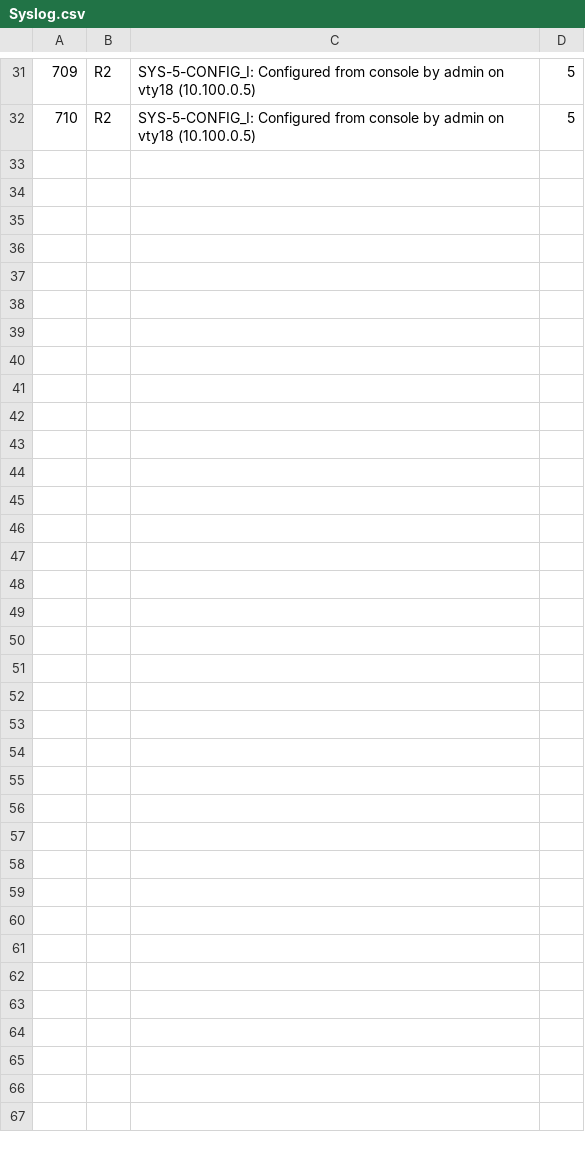
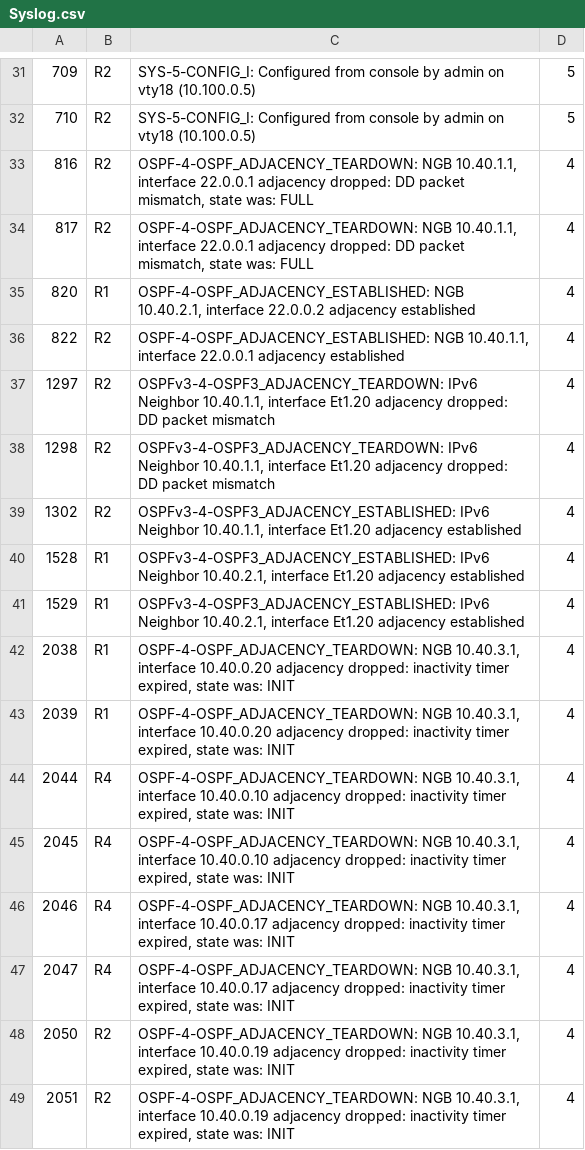
Before and after one commit to Logan-Chayet/CSCI5840_Advanced_Network_Automation, a CSV file: Lab4/Syslog.csv, drawn as a sheet; only a part is shown, gaps mark what is left out; the diff names each change by its address in the sheet, - before the commit and + after, or states it on an @@ line.

Commit message:
Troubleshooting Commit

```diff
--- a/Lab4/Syslog.csv
+++ b/Lab4/Syslog.csv
+row 33: 816 | R2 | OSPF-4-OSPF_ADJACENCY_TEARDOWN: NGB 10.40.1.1, interface 22.0.0.1 adjacency dropped: DD packet mismatch, state was: FULL | 4
+row 34: 817 | R2 | OSPF-4-OSPF_ADJACENCY_TEARDOWN: NGB 10.40.1.1, interface 22.0.0.1 adjacency dropped: DD packet mismatch, state was: FULL | 4
+row 35: 820 | R1 | OSPF-4-OSPF_ADJACENCY_ESTABLISHED: NGB 10.40.2.1, interface 22.0.0.2 adjacency established | 4
+row 36: 822 | R2 | OSPF-4-OSPF_ADJACENCY_ESTABLISHED: NGB 10.40.1.1, interface 22.0.0.1 adjacency established | 4
+row 37: 1297 | R2 | OSPFv3-4-OSPF3_ADJACENCY_TEARDOWN: IPv6 Neighbor 10.40.1.1, interface Et1.20 adjacency dropped: DD packet mismatch | 4
+row 38: 1298 | R2 | OSPFv3-4-OSPF3_ADJACENCY_TEARDOWN: IPv6 Neighbor 10.40.1.1, interface Et1.20 adjacency dropped: DD packet mismatch | 4
+row 39: 1302 | R2 | OSPFv3-4-OSPF3_ADJACENCY_ESTABLISHED: IPv6 Neighbor 10.40.1.1, interface Et1.20 adjacency established | 4
+row 40: 1528 | R1 | OSPFv3-4-OSPF3_ADJACENCY_ESTABLISHED: IPv6 Neighbor 10.40.2.1, interface Et1.20 adjacency established | 4
+row 41: 1529 | R1 | OSPFv3-4-OSPF3_ADJACENCY_ESTABLISHED: IPv6 Neighbor 10.40.2.1, interface Et1.20 adjacency established | 4
+row 42: 2038 | R1 | OSPF-4-OSPF_ADJACENCY_TEARDOWN: NGB 10.40.3.1, interface 10.40.0.20 adjacency dropped: inactivity timer expired, state was: INIT | 4
+row 43: 2039 | R1 | OSPF-4-OSPF_ADJACENCY_TEARDOWN: NGB 10.40.3.1, interface 10.40.0.20 adjacency dropped: inactivity timer expired, state was: INIT | 4
+row 44: 2044 | R4 | OSPF-4-OSPF_ADJACENCY_TEARDOWN: NGB 10.40.3.1, interface 10.40.0.10 adjacency dropped: inactivity timer expired, state was: INIT | 4
+row 45: 2045 | R4 | OSPF-4-OSPF_ADJACENCY_TEARDOWN: NGB 10.40.3.1, interface 10.40.0.10 adjacency dropped: inactivity timer expired, state was: INIT | 4
+row 46: 2046 | R4 | OSPF-4-OSPF_ADJACENCY_TEARDOWN: NGB 10.40.3.1, interface 10.40.0.17 adjacency dropped: inactivity timer expired, state was: INIT | 4
+row 47: 2047 | R4 | OSPF-4-OSPF_ADJACENCY_TEARDOWN: NGB 10.40.3.1, interface 10.40.0.17 adjacency dropped: inactivity timer expired, state was: INIT | 4
+row 48: 2050 | R2 | OSPF-4-OSPF_ADJACENCY_TEARDOWN: NGB 10.40.3.1, interface 10.40.0.19 adjacency dropped: inactivity timer expired, state was: INIT | 4
+row 49: 2051 | R2 | OSPF-4-OSPF_ADJACENCY_TEARDOWN: NGB 10.40.3.1, interface 10.40.0.19 adjacency dropped: inactivity timer expired, state was: INIT | 4
```
